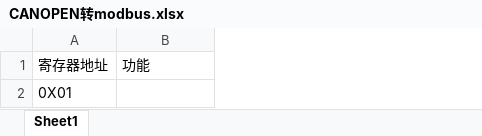
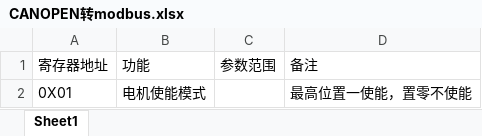
Before and after one commit to wdfk-prog/canopen-switches-modbus-gateway, an Excel workbook: other/modbus/CANOPEN转modbus.xlsx, sheet Sheet1, drawn as a sheet; values as stored, in another font and other column widths than the file's, no borders; the diff names each change by its address in the sheet, - before the commit and + after, or states it on an @@ line.

Commit message:
[add][modbus]从机公共处理函数

```diff
--- a/other/modbus/CANOPEN转modbus.xlsx (sheet Sheet1)
+++ b/other/modbus/CANOPEN转modbus.xlsx (sheet Sheet1)
+column C, row 1: 参数范围
+column D, rows 1-2: 备注 | 最高位置一使能，置零不使能
-B2: (empty)
+B2: 电机使能模式
```
Also changed, not shown: 4 other files.
